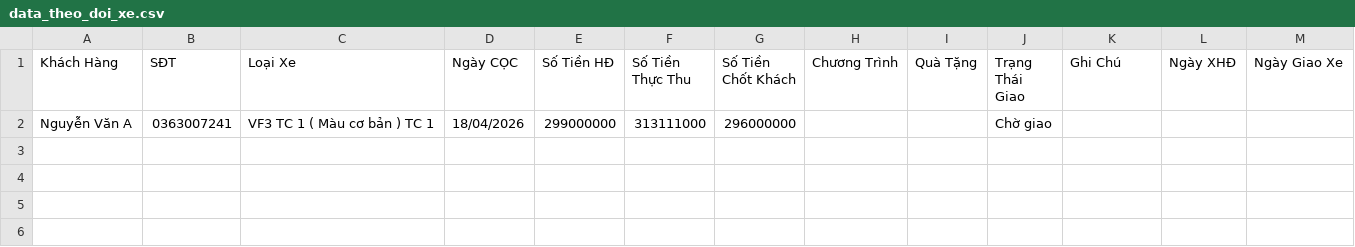
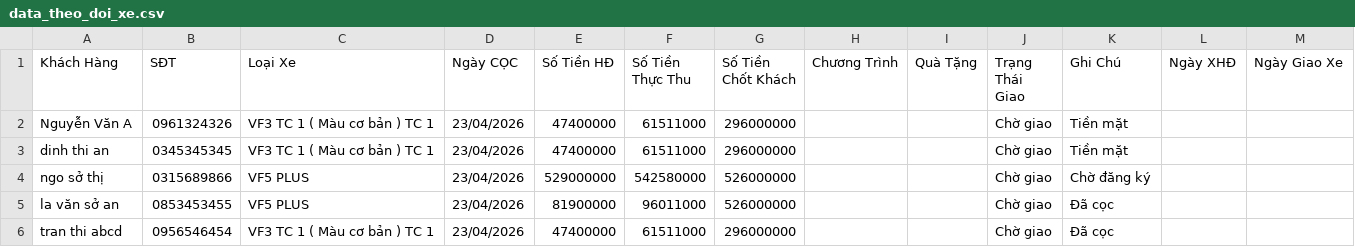
Before and after one commit to nguyenvan1056m-bot/vinfast-cantho-app, a CSV file: data_theo_doi_xe.csv, drawn as a sheet.

```diff
--- a/data_theo_doi_xe.csv
+++ b/data_theo_doi_xe.csv
@@ -1,2 +1,6 @@
 "Khách Hàng","SĐT","Loại Xe","Ngày CỌC","Số Tiền HĐ","Số Tiền Thực Thu","Số Tiền Chốt Khách","Chương Trình","Quà Tặng","Trạng Thái Giao","Ghi Chú","Ngày XHĐ","Ngày Giao Xe"
-"Nguyễn Văn A","0363007241","VF3 TC 1 ( Màu cơ bản ) TC 1","18/04/2026","299000000","313111000","296000000","","","Chờ giao","","",""
+"Nguyễn Văn A","0961324326","VF3 TC 1 ( Màu cơ bản ) TC 1","23/04/2026","47400000","61511000","296000000","","","Chờ giao","Tiền mặt","",""
+"dinh thi an","0345345345","VF3 TC 1 ( Màu cơ bản ) TC 1","23/04/2026","47400000","61511000","296000000","","","Chờ giao","Tiền mặt","",""
+"ngo sở thị","0315689866","VF5  PLUS","23/04/2026","529000000","542580000","526000000","","","Chờ giao","Chờ đăng ký","",""
+"la văn sở an","0853453455","VF5  PLUS","23/04/2026","81900000","96011000","526000000","","","Chờ giao","Đã cọc","",""
+"tran thi abcd","0956546454","VF3 TC 1 ( Màu cơ bản ) TC 1","23/04/2026","47400000","61511000","296000000","","","Chờ giao","Đã cọc","",""
```
Also changed, not shown: danh_sach_khach_hang.csv, data_loi_nhuan.csv, 3 other files.
